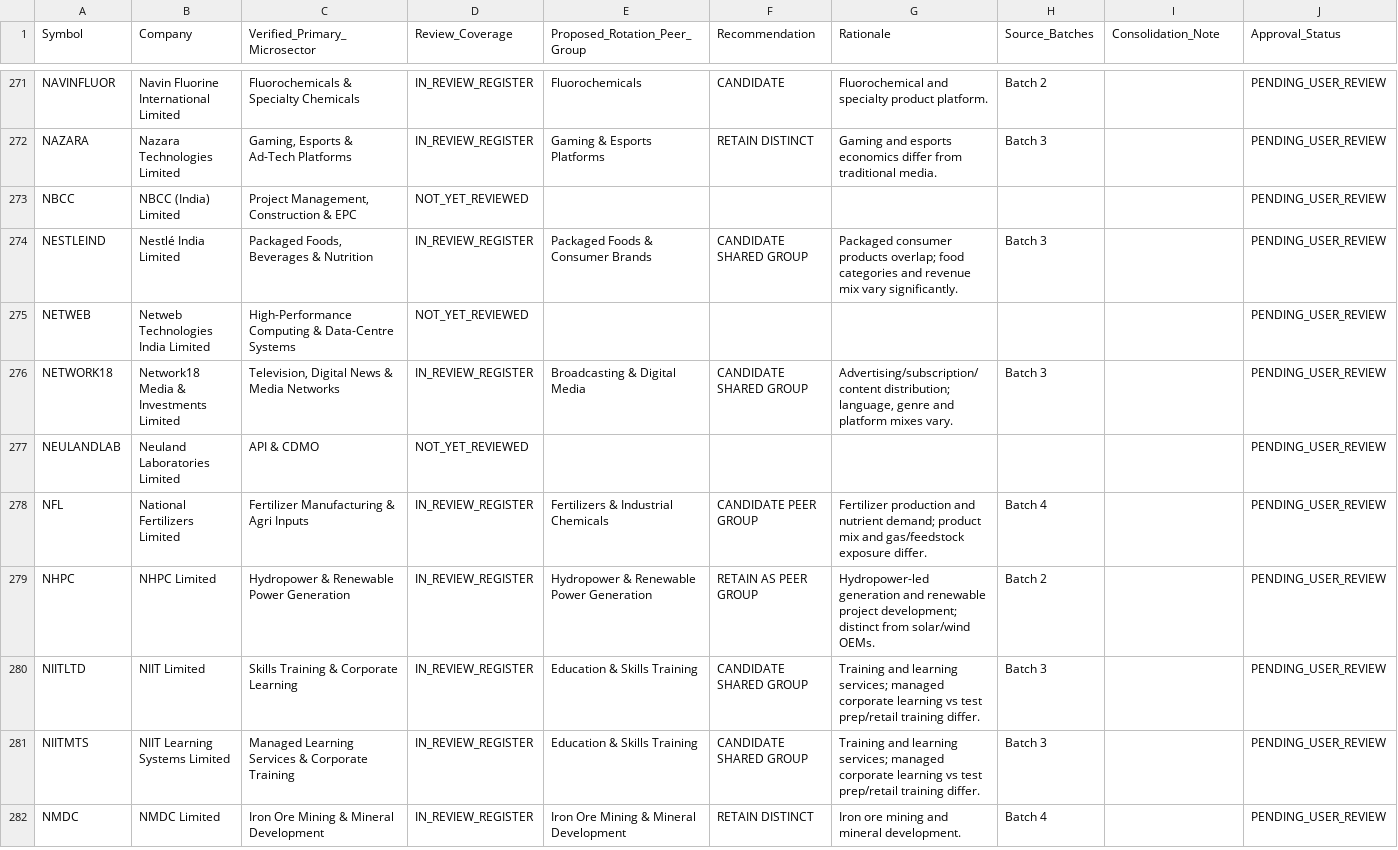
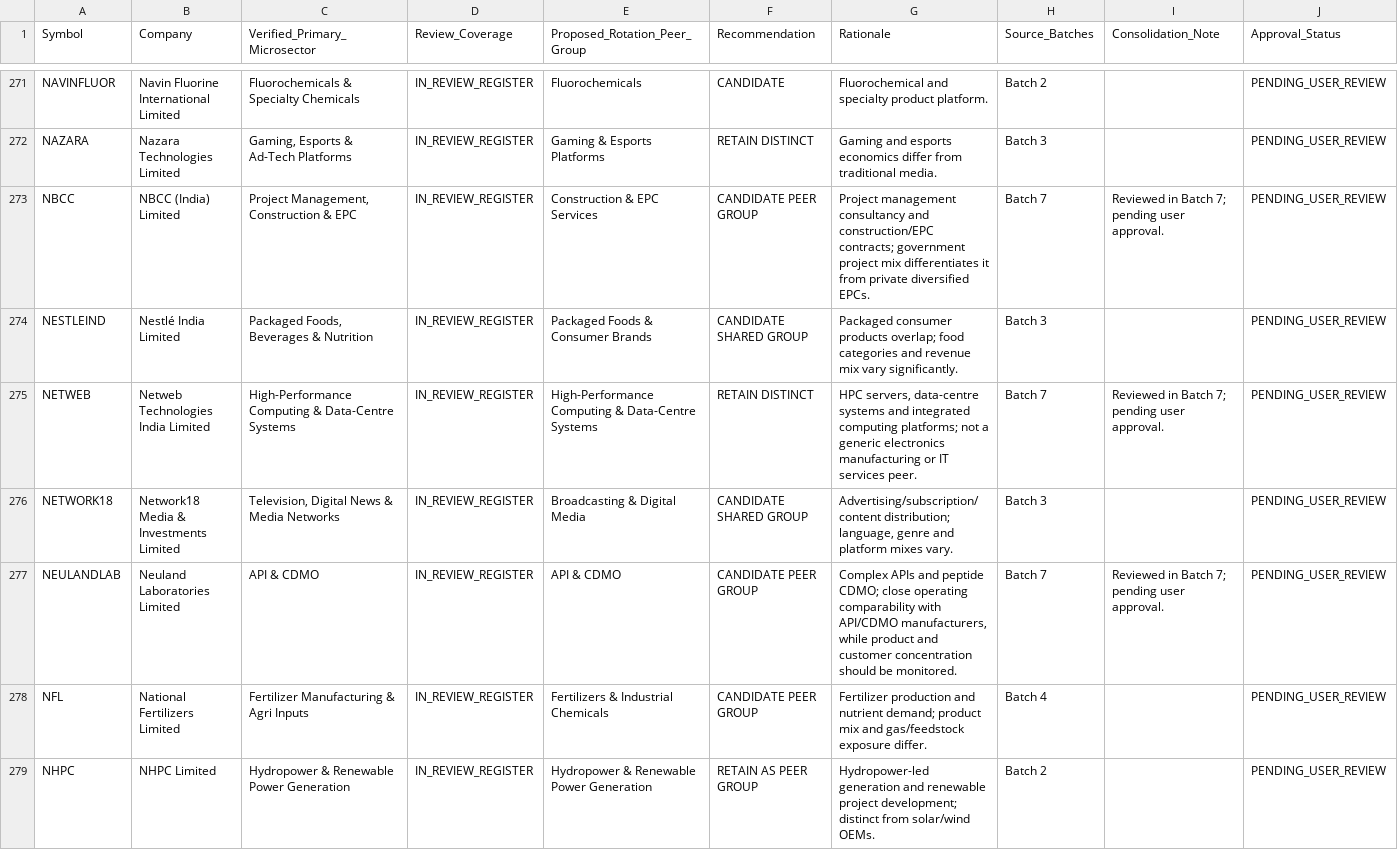
Before and after one commit to powertrader-frontpage/MARKET-UPDATES, a CSV file: reports/consolidated_peer_group_review_register.csv, drawn as a sheet; only a part is shown, gaps mark what is left out; the shorter side is filled out with more unchanged rows; the diff covers the shown part only.

Commit message:
Update consolidated peer review register with batch 7

```diff
--- a/reports/consolidated_peer_group_review_register.csv
+++ b/reports/consolidated_peer_group_review_register.csv
@@ -272,7 +272,7 @@
 "NAZARA","Nazara Technologies Limited","Gaming, Esports & Ad-Tech Platforms","IN_REVIEW_REGISTER","Gaming & Esports Platforms","RETAIN DISTINCT","Gaming and esports economics differ from traditional media.","Batch 3","","PENDING_USER_REVIEW"
-"NBCC","NBCC (India) Limited","Project Management, Construction & EPC","NOT_YET_REVIEWED","","","","","","PENDING_USER_REVIEW"
+"NBCC","NBCC (India) Limited","Project Management, Construction & EPC","IN_REVIEW_REGISTER","Construction & EPC Services","CANDIDATE PEER GROUP","Project management consultancy and construction/EPC contracts; government project mix differentiates it from private diversified EPCs.","Batch 7","Reviewed in Batch 7; pending user approval.","PENDING_USER_REVIEW"
 "NESTLEIND","Nestlé India Limited","Packaged Foods, Beverages & Nutrition","IN_REVIEW_REGISTER","Packaged Foods & Consumer Brands","CANDIDATE SHARED GROUP","Packaged consumer products overlap; food categories and revenue mix vary significantly.","Batch 3","","PENDING_USER_REVIEW"
-"NETWEB","Netweb Technologies India Limited","High-Performance Computing & Data-Centre Systems","NOT_YET_REVIEWED","","","","","","PENDING_USER_REVIEW"
+"NETWEB","Netweb Technologies India Limited","High-Performance Computing & Data-Centre Systems","IN_REVIEW_REGISTER","High-Performance Computing & Data-Centre Systems","RETAIN DISTINCT","HPC servers, data-centre systems and integrated computing platforms; not a generic electronics manufacturing or IT services peer.","Batch 7","Reviewed in Batch 7; pending user approval.","PENDING_USER_REVIEW"
 "NETWORK18","Network18 Media & Investments Limited","Television, Digital News & Media Networks","IN_REVIEW_REGISTER","Broadcasting & Digital Media","CANDIDATE SHARED GROUP","Advertising/subscription/content distribution; language, genre and platform mixes vary.","Batch 3","","PENDING_USER_REVIEW"
-"NEULANDLAB","Neuland Laboratories Limited","API & CDMO","NOT_YET_REVIEWED","","","","","","PENDING_USER_REVIEW"
+"NEULANDLAB","Neuland Laboratories Limited","API & CDMO","IN_REVIEW_REGISTER","API & CDMO","CANDIDATE PEER GROUP","Complex APIs and peptide CDMO; close operating comparability with API/CDMO manufacturers, while product and customer concentration should be monitored.","Batch 7","Reviewed in Batch 7; pending user approval.","PENDING_USER_REVIEW"
 "NFL","National Fertilizers Limited","Fertilizer Manufacturing & Agri Inputs","IN_REVIEW_REGISTER","Fertilizers & Industrial Chemicals","CANDIDATE PEER GROUP","Fertilizer production and nutrient demand; product mix and gas/feedstock exposure differ.","Batch 4","","PENDING_USER_REVIEW"
```
Also changed, not shown: 132 edited cells elsewhere in this file.
